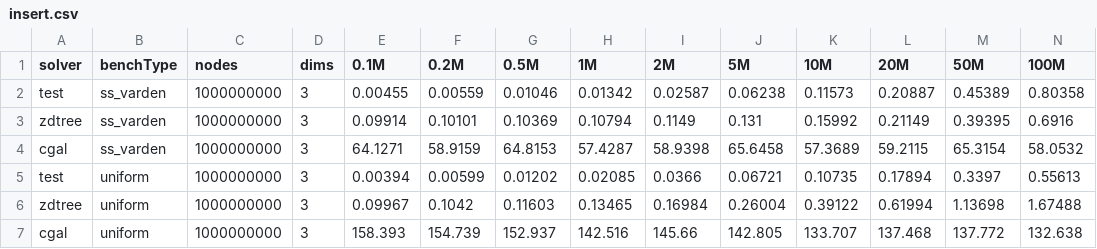
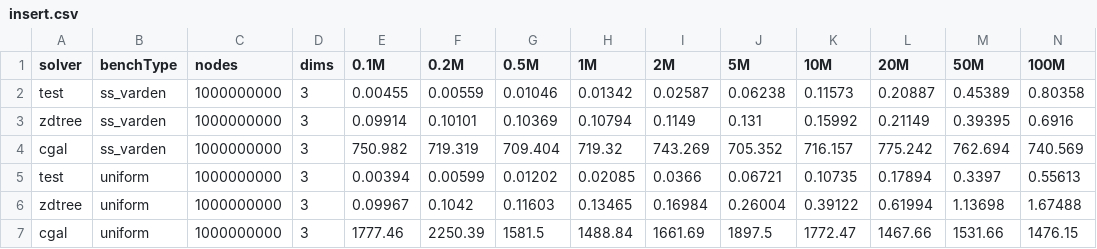
Before and after one commit to ucrparlay/Pkd-tree, a CSV file: script/data/insert.csv, drawn as a sheet; only a part is shown; removed rows and columns are numbered as before the commit, all else as after; rows hold the shown columns only; the diff names each change by its address in the sheet, - before the commit and + after, or states it on an @@ line.

```diff
--- a/script/data/insert.csv
+++ b/script/data/insert.csv
-row 4: cgal | ss_varden | 1000000000 | 3 | 64.1271 | 58.9159 | 64.8153 | 57.4287 | 58.9398 | 65.6458 | 57.3689 | 59.2115 | 65.3154 | 58.0532
+row 4: cgal | ss_varden | 1000000000 | 3 | 750.982 | 719.319 | 709.404 | 719.32 | 743.269 | 705.352 | 716.157 | 775.242 | 762.694 | 740.569
-row 7: cgal | uniform | 1000000000 | 3 | 158.393 | 154.739 | 152.937 | 142.516 | 145.66 | 142.805 | 133.707 | 137.468 | 137.772 | 132.638
+row 7: cgal | uniform | 1000000000 | 3 | 1777.46 | 2250.39 | 1581.5 | 1488.84 | 1661.69 | 1897.5 | 1772.47 | 1467.66 | 1531.66 | 1476.15
```
Also changed, not shown: script/data/delete.csv, script/data/scalability.csv, 5 other files.
